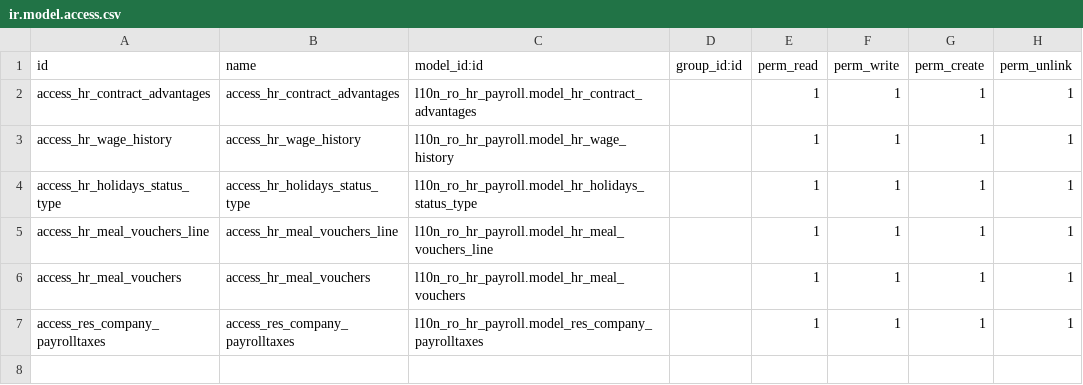
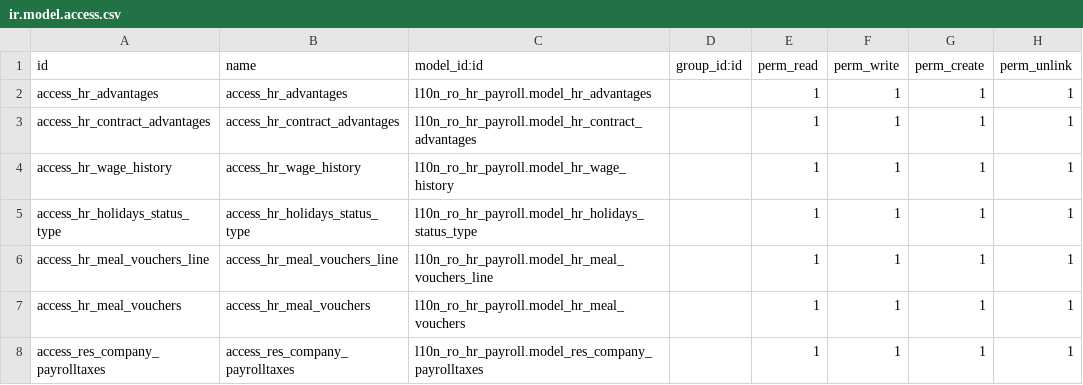
Before and after one commit to feketemihai/l10n-romania, a CSV file: l10n_ro_hr_payroll/security/ir.model.access.csv, drawn as a sheet.

```diff
--- a/l10n_ro_hr_payroll/security/ir.model.access.csv
+++ b/l10n_ro_hr_payroll/security/ir.model.access.csv
@@ -1,2 +1,3 @@
 id,name,model_id:id,group_id:id,perm_read,perm_write,perm_create,perm_unlink
+access_hr_advantages,access_hr_advantages,l10n_ro_hr_payroll.model_hr_advantages,,1,1,1,1
 access_hr_contract_advantages,access_hr_contract_advantages,l10n_ro_hr_payroll.model_hr_contract_advantages,,1,1,1,1
```
Also changed, not shown: l10n_ro_hr_payroll/data/hr.holidays.status.csv, 2 other files.
